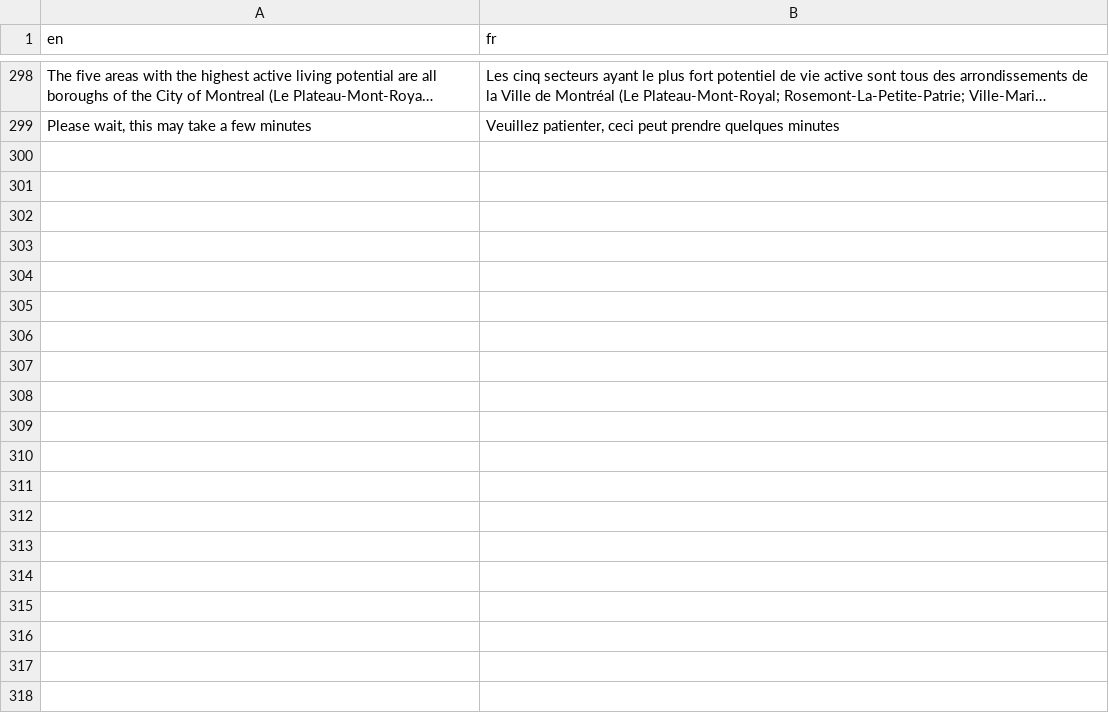
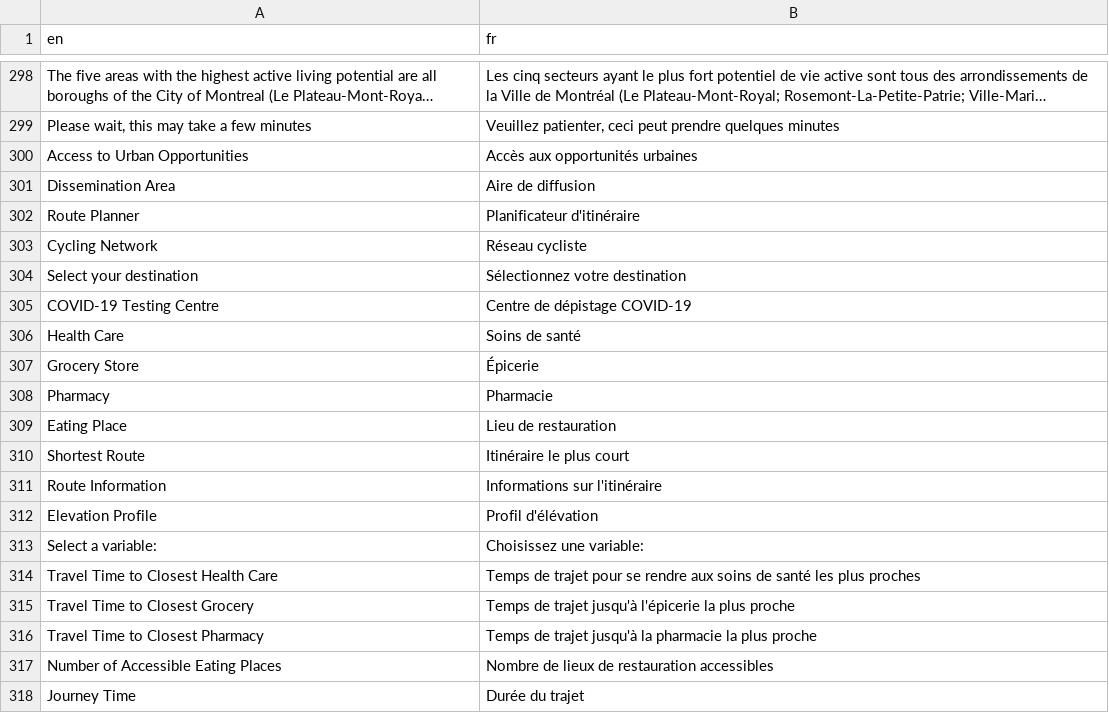
Before and after one commit to ttuff/SUS2020, a CSV file: translations/translation_fr.csv, drawn as a sheet; only a part is shown, gaps mark what is left out; long unchanged cells end in …; the diff covers the shown part only; the diff names each change by its address in the sheet, - before the commit and + after, or states it on an @@ line.

```diff
--- a/translations/translation_fr.csv
+++ b/translations/translation_fr.csv
+row 300: Access to Urban Opportunities | Accès aux opportunités urbaines
+row 301: Dissemination Area | Aire de diffusion
+row 302: Route Planner | Planificateur d'itinéraire
+row 303: Cycling Network | Réseau cycliste
+row 304: Select your destination | Sélectionnez votre destination
+row 305: COVID-19 Testing Centre | Centre de dépistage COVID-19
+row 306: Health Care | Soins de santé
+row 307: Grocery Store | Épicerie
+row 308: Pharmacy | Pharmacie
+row 309: Eating Place | Lieu de restauration
+row 310: Shortest Route | Itinéraire le plus court
+row 311: Route Information | Informations sur l'itinéraire
+row 312: Elevation Profile | Profil d'élévation
+row 313: Select a variable: | Choisissez une variable:
+row 314: Travel Time to Closest Health Care | Temps de trajet pour se rendre aux soins de santé les plus proches
+row 315: Travel Time to Closest Grocery | Temps de trajet jusqu'à l'épicerie la plus proche
+row 316: Travel Time to Closest Pharmacy | Temps de trajet jusqu'à la pharmacie la plus proche
+row 317: Number of Accessible Eating Places | Nombre de lieux de restauration accessibles
+row 318: Journey Time | Durée du trajet
```
Also changed, not shown: 10 added rows elsewhere in this file, 1 other file.
